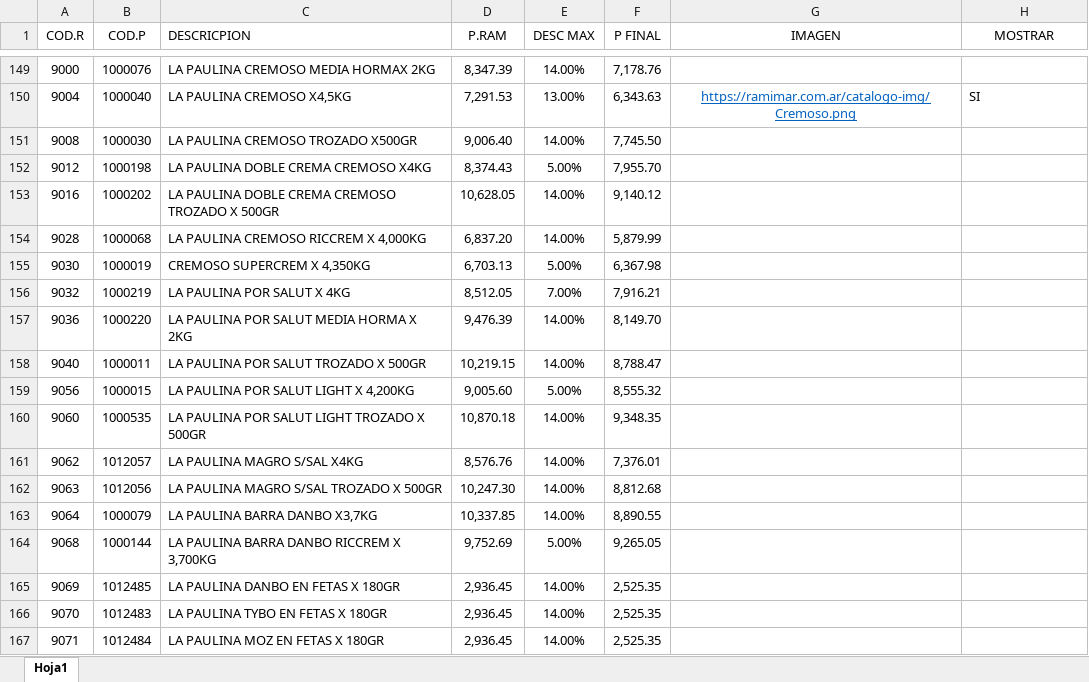
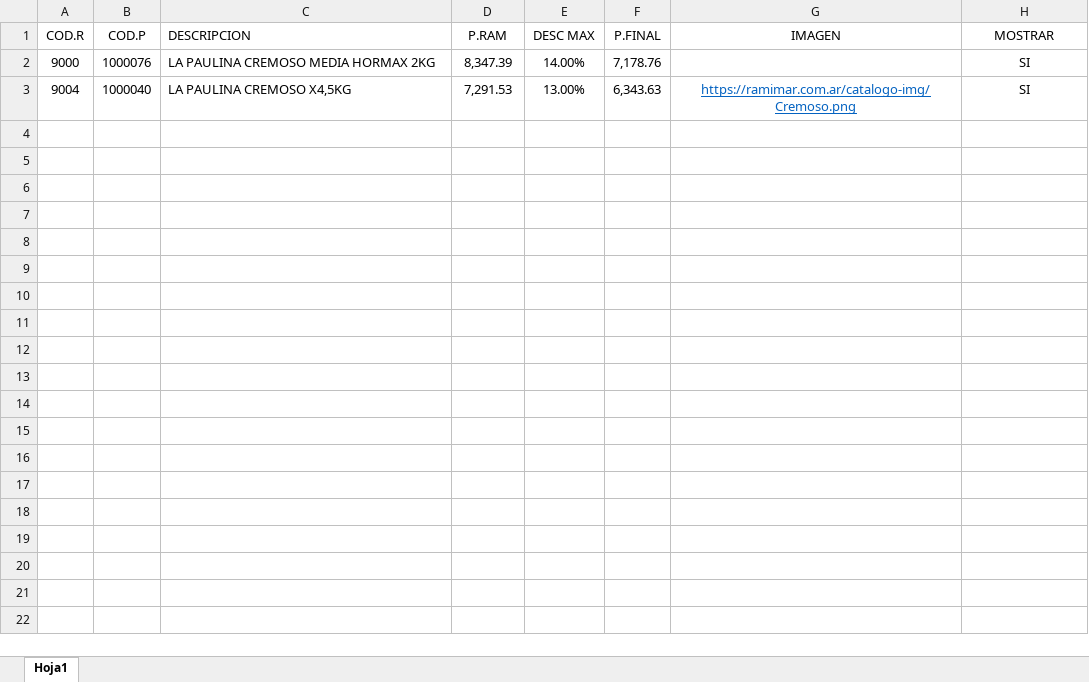
Before and after one commit to PabloReta/catalogo-online, an Excel workbook: server/data/catalogo_consolidado.xlsx, sheet Hoja1, drawn as a sheet; only a part is shown, gaps mark what is left out; values as stored, in another font and other column widths than the file's, no borders; removed rows and columns are numbered as before the commit, all else as after; the diff covers the shown part only; the diff names each change by its address in the sheet, - before the commit and + after, or states it on an @@ line.

Commit message:
Catalogo funcionando on line.

```diff
--- a/server/data/catalogo_consolidado.xlsx (sheet Hoja1)
+++ b/server/data/catalogo_consolidado.xlsx (sheet Hoja1)
-C1: DESCRICPION
+C1: DESCRIPCION
-F1: P FINAL
+F1: P.FINAL
-H2 (MOSTRAR): (empty)
+H2 (MOSTRAR): SI
-H3 alignment: left
+H3 alignment: center
-row 151: 9008 | 1000030 | LA PAULINA CREMOSO TROZADO X500GR | 9,006.40 | 14.00% | 7,745.50
-row 152: 9012 | 1000198 | LA PAULINA DOBLE CREMA CREMOSO X4KG | 8,374.43 | 5.00% | 7,955.70
-row 153: 9016 | 1000202 | LA PAULINA DOBLE CREMA CREMOSO TROZADO X 500GR | 10,628.05 | 14.00% | 9,140.12
-row 154: 9028 | 1000068 | LA PAULINA CREMOSO RICCREM X 4,000KG | 6,837.20 | 14.00% | 5,879.99
-row 155: 9030 | 1000019 | CREMOSO SUPERCREM X 4,350KG | 6,703.13 | 5.00% | 6,367.98
-row 156: 9032 | 1000219 | LA PAULINA POR SALUT X 4KG | 8,512.05 | 7.00% | 7,916.21
-row 157: 9036 | 1000220 | LA PAULINA POR SALUT MEDIA HORMA X 2KG | 9,476.39 | 14.00% | 8,149.70
-row 158: 9040 | 1000011 | LA PAULINA POR SALUT TROZADO X 500GR | 10,219.15 | 14.00% | 8,788.47
-row 159: 9056 | 1000015 | LA PAULINA POR SALUT LIGHT X 4,200KG | 9,005.60 | 5.00% | 8,555.32
-row 160: 9060 | 1000535 | LA PAULINA POR SALUT LIGHT TROZADO X 500GR | 10,870.18 | 14.00% | 9,348.35
-row 161: 9062 | 1012057 | LA PAULINA MAGRO S/SAL X4KG | 8,576.76 | 14.00% | 7,376.01
-row 162: 9063 | 1012056 | LA PAULINA MAGRO S/SAL TROZADO X 500GR | 10,247.30 | 14.00% | 8,812.68
-row 163: 9064 | 1000079 | LA PAULINA BARRA DANBO X3,7KG | 10,337.85 | 14.00% | 8,890.55
-row 164: 9068 | 1000144 | LA PAULINA BARRA DANBO RICCREM X 3,700KG | 9,752.69 | 5.00% | 9,265.05
-row 165: 9069 | 1012485 | LA PAULINA DANBO EN FETAS X 180GR | 2,936.45 | 14.00% | 2,525.35
-row 166: 9070 | 1012483 | LA PAULINA TYBO EN FETAS X 180GR | 2,936.45 | 14.00% | 2,525.35
-row 167: 9071 | 1012484 | LA PAULINA MOZ EN FETAS X 180GR | 2,936.45 | 14.00% | 2,525.35
```
Also changed, not shown: 229 removed rows elsewhere in this sheet, formulas that keep their value, 9 other files.
